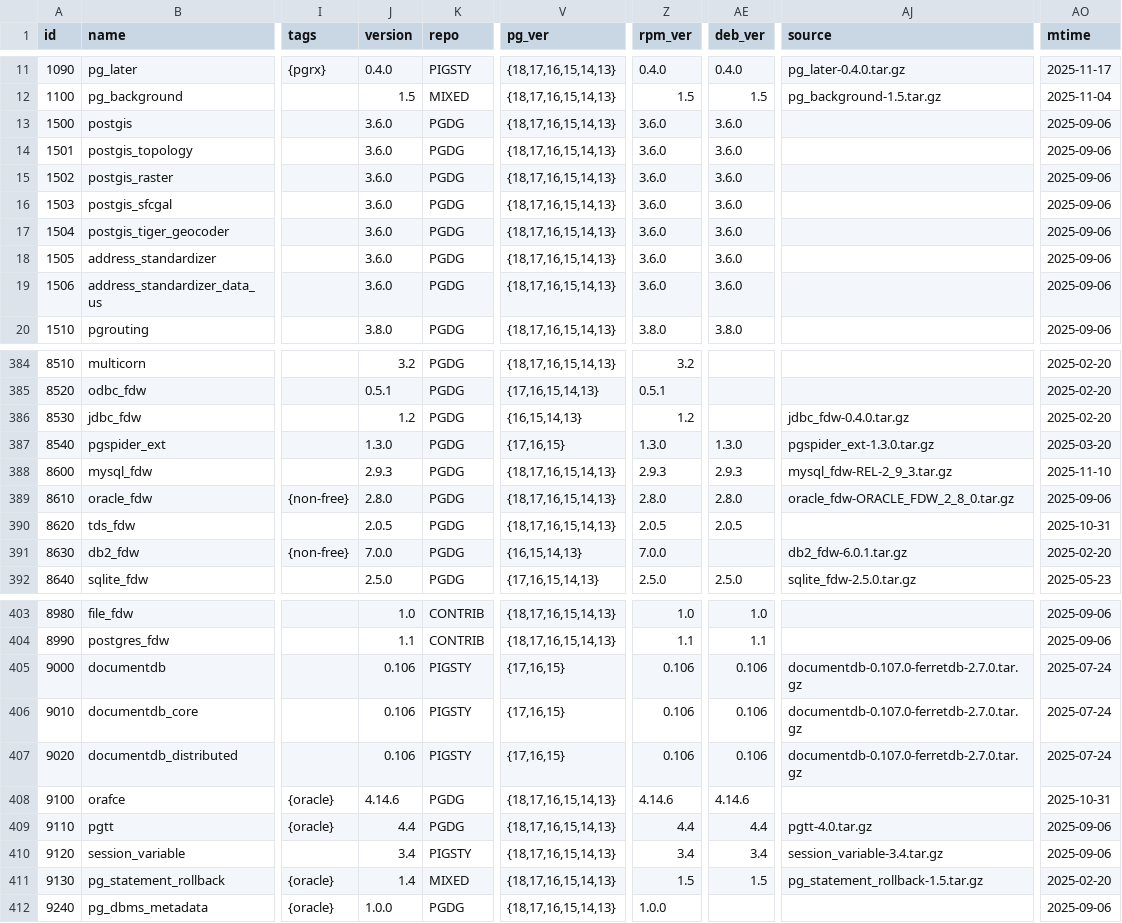
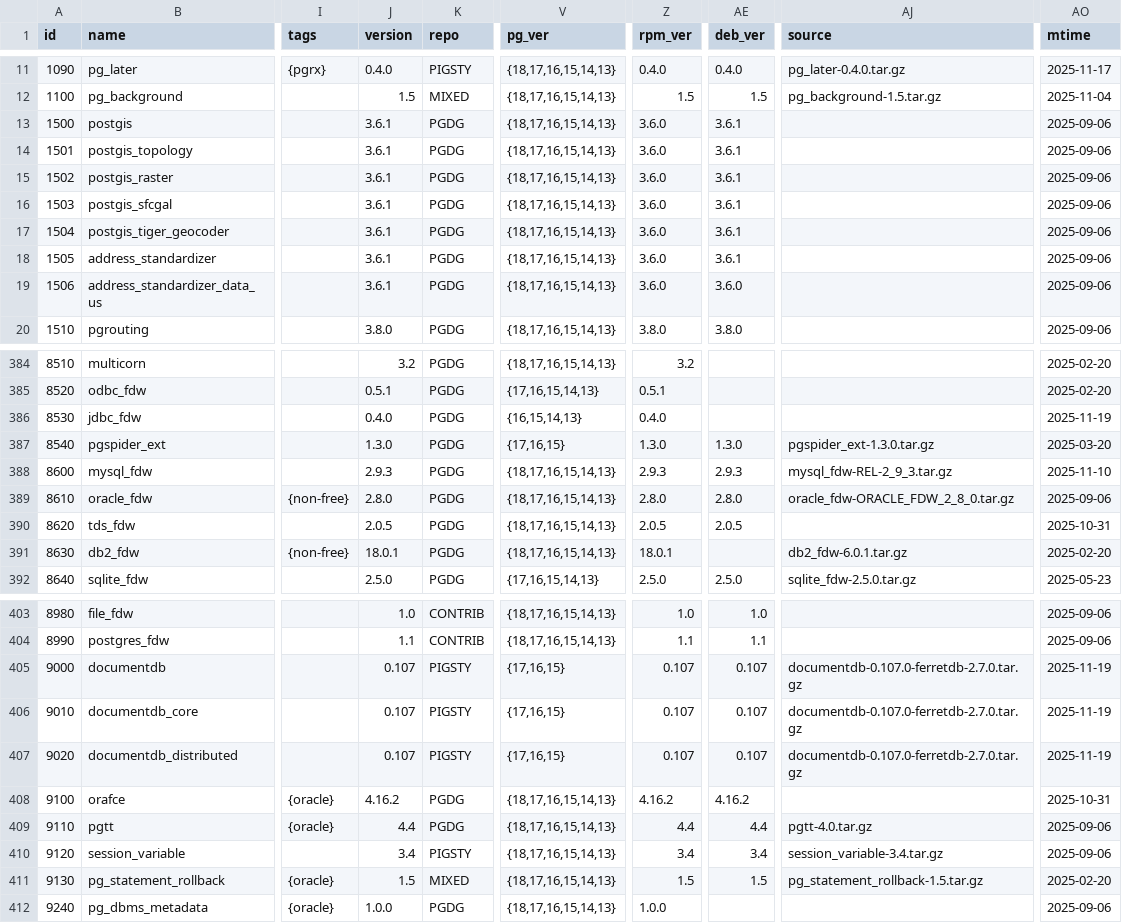
Before and after one commit to pgsty/pig, a CSV file: cli/ext/assets/extension.csv, drawn as a sheet; only a part is shown, gaps mark what is left out; the diff covers the shown part only; the diff names each change by its address in the sheet, - before the commit and + after, or states it on an @@ line.

Commit message:
bump pgdg extension version to the latest version

```diff
--- a/cli/ext/assets/extension.csv
+++ b/cli/ext/assets/extension.csv
-J13:J19 (version): 3.6.0
+J13:J19 (version): 3.6.1
-AE13:AE18 (deb_ver): 3.6.0
+AE13:AE18 (deb_ver): 3.6.1
-J386 (version): 1.2
+J386 (version): 0.4.0
-Z386 (rpm_ver): 1.2
+Z386 (rpm_ver): 0.4.0
-AJ386 (source): jdbc_fdw-0.4.0.tar.gz
+AJ386 (source): (empty)
-AO386 (mtime): 2025-02-20
+AO386 (mtime): 2025-11-19
-J391 (version): 7.0.0
+J391 (version): 18.0.1
-V391 (pg_ver): {16,15,14,13}
+V391 (pg_ver): {18,17,16,15,14,13}
-Z391 (rpm_ver): 7.0.0
+Z391 (rpm_ver): 18.0.1
-J405:J407 (version): 0.106
+J405:J407 (version): 0.107
-Z405:Z407 (rpm_ver): 0.106
+Z405:Z407 (rpm_ver): 0.107
-AE405:AE407 (deb_ver): 0.106
+AE405:AE407 (deb_ver): 0.107
-AO405:AO407 (mtime): 2025-07-24
+AO405:AO407 (mtime): 2025-11-19
-J408 (version): 4.14.6
+J408 (version): 4.16.2
-Z408 (rpm_ver): 4.14.6
+Z408 (rpm_ver): 4.16.2
-AE408 (deb_ver): 4.14.6
+AE408 (deb_ver): 4.16.2
-J411 (version): 1.4
+J411 (version): 1.5
```
Also changed, not shown: 50 edited cells elsewhere in this file.
